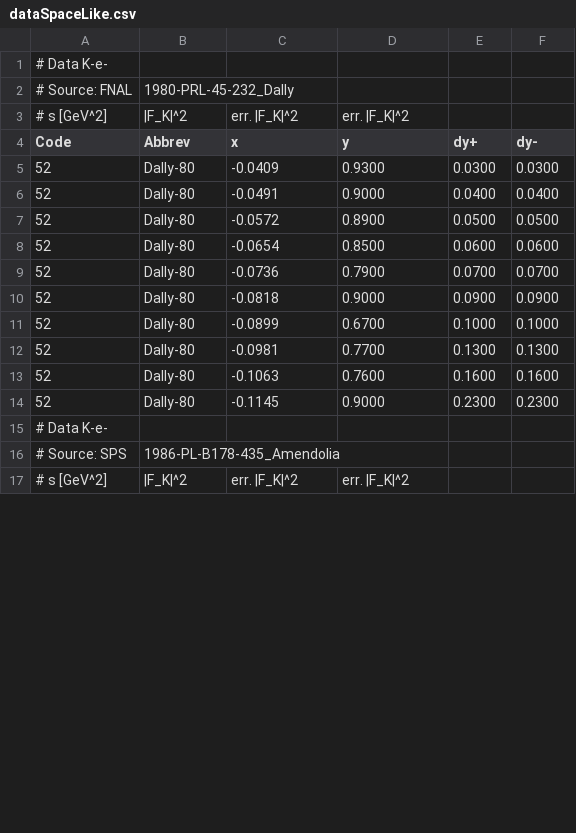
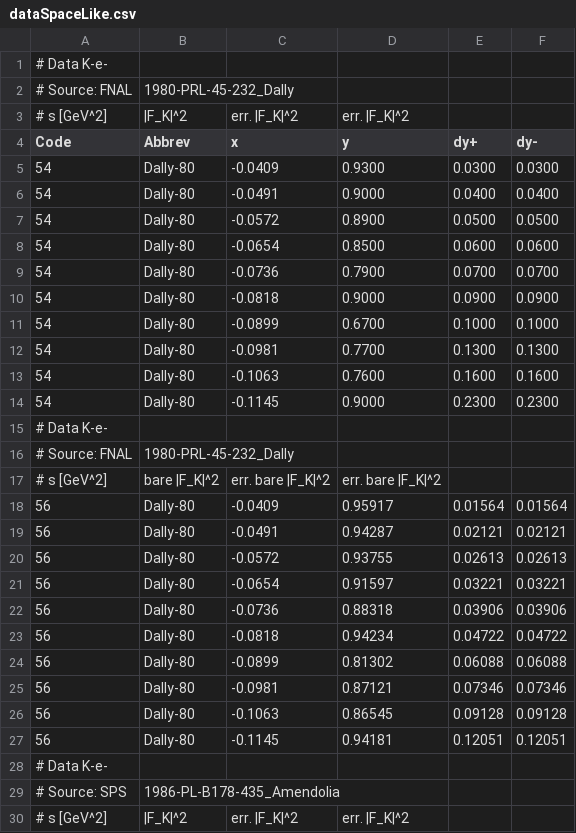
Before and after one commit to Mezek/datalock, a CSV file: kaons/dataSpaceLike.csv, drawn as a sheet; only a part is shown; the diff covers the shown part only.

Commit message:
exp data fix

```diff
--- a/kaons/dataSpaceLike.csv
+++ b/kaons/dataSpaceLike.csv
@@ -4,12 +4,25 @@
 Code,Abbrev,x,y,dy+,dy-
-52,Dally-80,-0.0409,0.9300,0.0300,0.0300
-52,Dally-80,-0.0491,0.9000,0.0400,0.0400
-52,Dally-80,-0.0572,0.8900,0.0500,0.0500
-52,Dally-80,-0.0654,0.8500,0.0600,0.0600
-52,Dally-80,-0.0736,0.7900,0.0700,0.0700
-52,Dally-80,-0.0818,0.9000,0.0900,0.0900
-52,Dally-80,-0.0899,0.6700,0.1000,0.1000
-52,Dally-80,-0.0981,0.7700,0.1300,0.1300
-52,Dally-80,-0.1063,0.7600,0.1600,0.1600
-52,Dally-80,-0.1145,0.9000,0.2300,0.2300
+54,Dally-80,-0.0409,0.9300,0.0300,0.0300
+54,Dally-80,-0.0491,0.9000,0.0400,0.0400
+54,Dally-80,-0.0572,0.8900,0.0500,0.0500
+54,Dally-80,-0.0654,0.8500,0.0600,0.0600
+54,Dally-80,-0.0736,0.7900,0.0700,0.0700
+54,Dally-80,-0.0818,0.9000,0.0900,0.0900
+54,Dally-80,-0.0899,0.6700,0.1000,0.1000
+54,Dally-80,-0.0981,0.7700,0.1300,0.1300
+54,Dally-80,-0.1063,0.7600,0.1600,0.1600
+54,Dally-80,-0.1145,0.9000,0.2300,0.2300
+# Data K-e-
+# Source: FNAL, 1980-PRL-45-232_Dally
+# s [GeV^2], bare |F_K|^2, err. bare |F_K|^2, err. bare |F_K|^2
+56,Dally-80,-0.0409,0.95917,0.01564,0.01564
+56,Dally-80,-0.0491,0.94287,0.02121,0.02121
+56,Dally-80,-0.0572,0.93755,0.02613,0.02613
+56,Dally-80,-0.0654,0.91597,0.03221,0.03221
+56,Dally-80,-0.0736,0.88318,0.03906,0.03906
+56,Dally-80,-0.0818,0.94234,0.04722,0.04722
+56,Dally-80,-0.0899,0.81302,0.06088,0.06088
+56,Dally-80,-0.0981,0.87121,0.07346,0.07346
+56,Dally-80,-0.1063,0.86545,0.09128,0.09128
+56,Dally-80,-0.1145,0.94181,0.12051,0.12051
 # Data K-e-
```
Also changed, not shown: 18 added rows and 15 edited cells elsewhere in this file, kaons/dataBESIII.csv, kaons/dataBaBar.csv, 3 other files.
